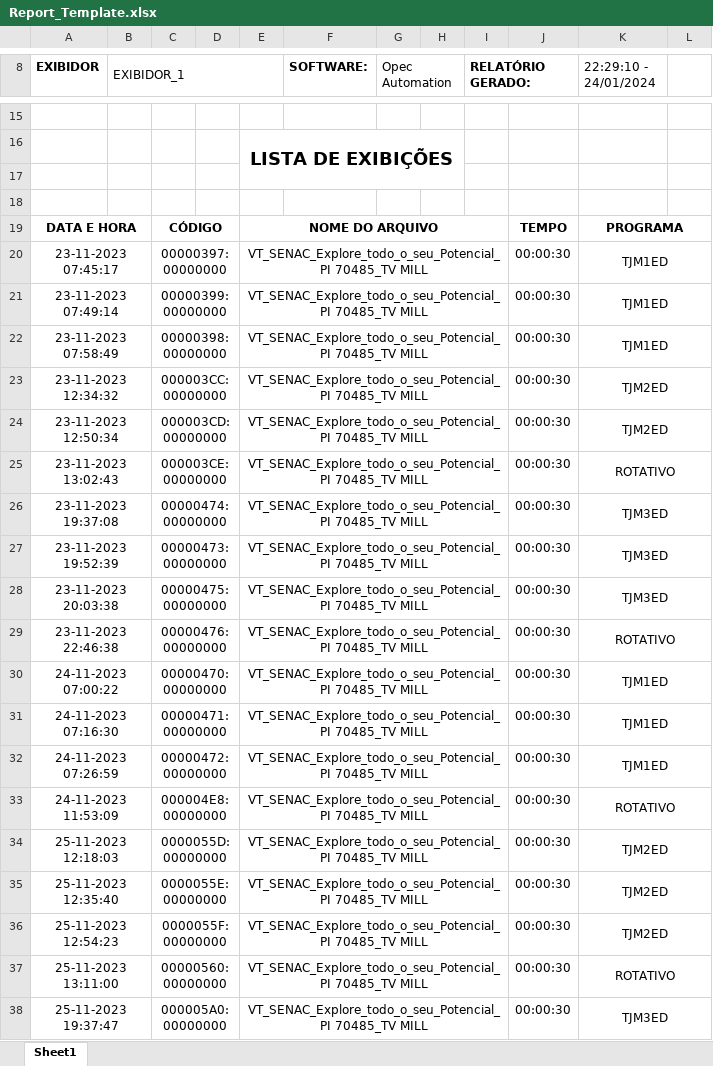
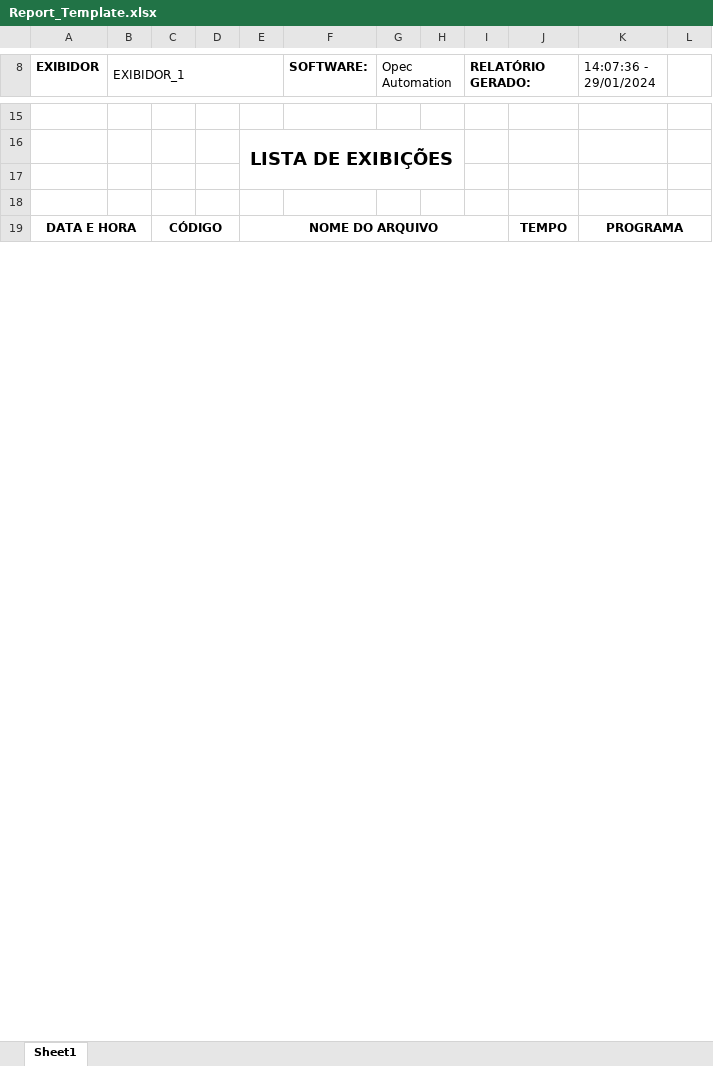
Before and after one commit to RTI-Soluctions/opec-authomation-PY, an Excel workbook: Report_Template.xlsx, sheet Sheet1, drawn as a sheet; only a part is shown, gaps mark what is left out; values as stored, in another font and other column widths than the file's, no borders; charts and pictures not drawn; removed rows and columns are numbered as before the commit, all else as after; the diff covers the shown part only; the diff names each change by its address in the sheet, - before the commit and + after, or states it on an @@ line.

```diff
--- a/Report_Template.xlsx (sheet Sheet1)
+++ b/Report_Template.xlsx (sheet Sheet1)
-K8: 22:29:10 - 24/01/2024
+K8: 14:07:36 - 29/01/2024
-row 20: 23-11-2023 07:45:17 |  | 00000397:00000000 |  | VT_SENAC_Explore_todo_o_seu_Potencial_PI 70485_TV MILL |  |  |  |  | 00:00:30 | TJM1ED
-row 21: 23-11-2023 07:49:14 |  | 00000399:00000000 |  | VT_SENAC_Explore_todo_o_seu_Potencial_PI 70485_TV MILL |  |  |  |  | 00:00:30 | TJM1ED
-row 22: 23-11-2023 07:58:49 |  | 00000398:00000000 |  | VT_SENAC_Explore_todo_o_seu_Potencial_PI 70485_TV MILL |  |  |  |  | 00:00:30 | TJM1ED
-row 23: 23-11-2023 12:34:32 |  | 000003CC:00000000 |  | VT_SENAC_Explore_todo_o_seu_Potencial_PI 70485_TV MILL |  |  |  |  | 00:00:30 | TJM2ED
-row 24: 23-11-2023 12:50:34 |  | 000003CD:00000000 |  | VT_SENAC_Explore_todo_o_seu_Potencial_PI 70485_TV MILL |  |  |  |  | 00:00:30 | TJM2ED
-row 25: 23-11-2023 13:02:43 |  | 000003CE:00000000 |  | VT_SENAC_Explore_todo_o_seu_Potencial_PI 70485_TV MILL |  |  |  |  | 00:00:30 | ROTATIVO
-row 26: 23-11-2023 19:37:08 |  | 00000474:00000000 |  | VT_SENAC_Explore_todo_o_seu_Potencial_PI 70485_TV MILL |  |  |  |  | 00:00:30 | TJM3ED
-row 27: 23-11-2023 19:52:39 |  | 00000473:00000000 |  | VT_SENAC_Explore_todo_o_seu_Potencial_PI 70485_TV MILL |  |  |  |  | 00:00:30 | TJM3ED
-row 28: 23-11-2023 20:03:38 |  | 00000475:00000000 |  | VT_SENAC_Explore_todo_o_seu_Potencial_PI 70485_TV MILL |  |  |  |  | 00:00:30 | TJM3ED
-row 29: 23-11-2023 22:46:38 |  | 00000476:00000000 |  | VT_SENAC_Explore_todo_o_seu_Potencial_PI 70485_TV MILL |  |  |  |  | 00:00:30 | ROTATIVO
-row 30: 24-11-2023 07:00:22 |  | 00000470:00000000 |  | VT_SENAC_Explore_todo_o_seu_Potencial_PI 70485_TV MILL |  |  |  |  | 00:00:30 | TJM1ED
-row 31: 24-11-2023 07:16:30 |  | 00000471:00000000 |  | VT_SENAC_Explore_todo_o_seu_Potencial_PI 70485_TV MILL |  |  |  |  | 00:00:30 | TJM1ED
-row 32: 24-11-2023 07:26:59 |  | 00000472:00000000 |  | VT_SENAC_Explore_todo_o_seu_Potencial_PI 70485_TV MILL |  |  |  |  | 00:00:30 | TJM1ED
-row 33: 24-11-2023 11:53:09 |  | 000004E8:00000000 |  | VT_SENAC_Explore_todo_o_seu_Potencial_PI 70485_TV MILL |  |  |  |  | 00:00:30 | ROTATIVO
-row 34: 25-11-2023 12:18:03 |  | 0000055D:00000000 |  | VT_SENAC_Explore_todo_o_seu_Potencial_PI 70485_TV MILL |  |  |  |  | 00:00:30 | TJM2ED
-row 35: 25-11-2023 12:35:40 |  | 0000055E:00000000 |  | VT_SENAC_Explore_todo_o_seu_Potencial_PI 70485_TV MILL |  |  |  |  | 00:00:30 | TJM2ED
-row 36: 25-11-2023 12:54:23 |  | 0000055F:00000000 |  | VT_SENAC_Explore_todo_o_seu_Potencial_PI 70485_TV MILL |  |  |  |  | 00:00:30 | TJM2ED
-row 37: 25-11-2023 13:11:00 |  | 00000560:00000000 |  | VT_SENAC_Explore_todo_o_seu_Potencial_PI 70485_TV MILL |  |  |  |  | 00:00:30 | ROTATIVO
-row 38: 25-11-2023 19:37:47 |  | 000005A0:00000000 |  | VT_SENAC_Explore_todo_o_seu_Potencial_PI 70485_TV MILL |  |  |  |  | 00:00:30 | TJM3ED
```
Also changed, not shown: other rows of this sheet, charts or pictures, 33 other files.
